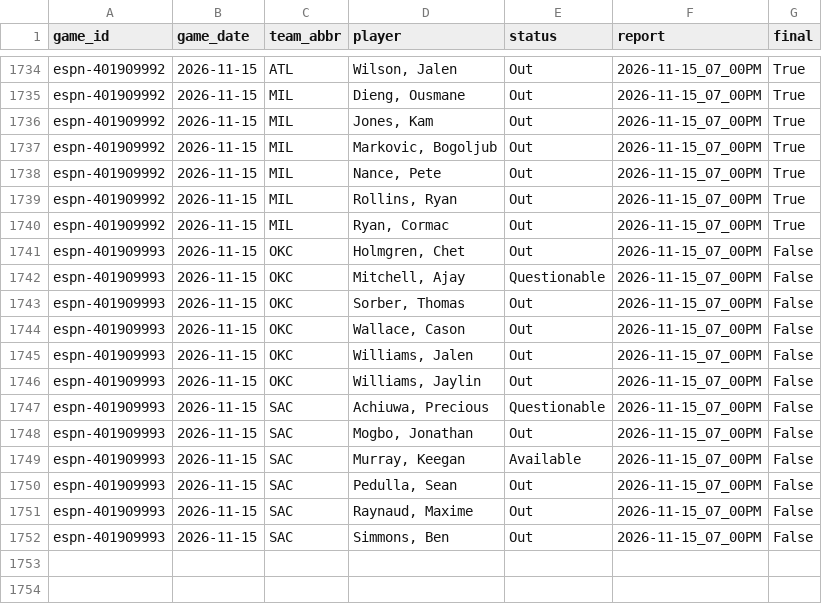
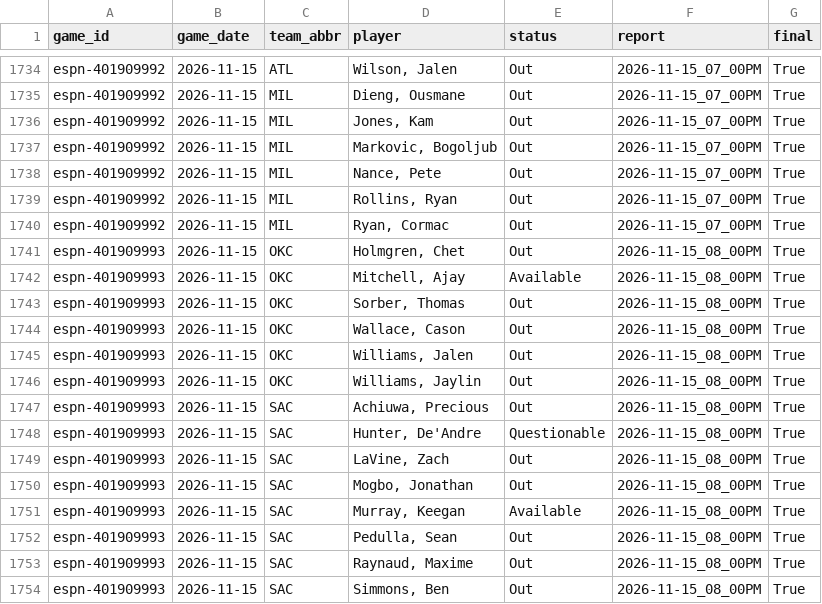
Before and after one commit to z3nsz/nba-prediction, a CSV file: live_state/listings_2026-27.csv, drawn as a sheet; only a part is shown, gaps mark what is left out.

```diff
--- a/live_state/listings_2026-27.csv
+++ b/live_state/listings_2026-27.csv
@@ -1740,13 +1740,15 @@ espn-401909992,2026-11-15,MIL,"Rollins, Ryan",Out,2026-11-15_07_00PM,True
 espn-401909992,2026-11-15,MIL,"Ryan, Cormac",Out,2026-11-15_07_00PM,True
-espn-401909993,2026-11-15,OKC,"Holmgren, Chet",Out,2026-11-15_07_00PM,False
-espn-401909993,2026-11-15,OKC,"Mitchell, Ajay",Questionable,2026-11-15_07_00PM,False
-espn-401909993,2026-11-15,OKC,"Sorber, Thomas",Out,2026-11-15_07_00PM,False
-espn-401909993,2026-11-15,OKC,"Wallace, Cason",Out,2026-11-15_07_00PM,False
-espn-401909993,2026-11-15,OKC,"Williams, Jalen",Out,2026-11-15_07_00PM,False
-espn-401909993,2026-11-15,OKC,"Williams, Jaylin",Out,2026-11-15_07_00PM,False
-espn-401909993,2026-11-15,SAC,"Achiuwa, Precious",Questionable,2026-11-15_07_00PM,False
-espn-401909993,2026-11-15,SAC,"Mogbo, Jonathan",Out,2026-11-15_07_00PM,False
-espn-401909993,2026-11-15,SAC,"Murray, Keegan",Available,2026-11-15_07_00PM,False
-espn-401909993,2026-11-15,SAC,"Pedulla, Sean",Out,2026-11-15_07_00PM,False
-espn-401909993,2026-11-15,SAC,"Raynaud, Maxime",Out,2026-11-15_07_00PM,False
-espn-401909993,2026-11-15,SAC,"Simmons, Ben",Out,2026-11-15_07_00PM,False
+espn-401909993,2026-11-15,OKC,"Holmgren, Chet",Out,2026-11-15_08_00PM,True
+espn-401909993,2026-11-15,OKC,"Mitchell, Ajay",Available,2026-11-15_08_00PM,True
+espn-401909993,2026-11-15,OKC,"Sorber, Thomas",Out,2026-11-15_08_00PM,True
+espn-401909993,2026-11-15,OKC,"Wallace, Cason",Out,2026-11-15_08_00PM,True
+espn-401909993,2026-11-15,OKC,"Williams, Jalen",Out,2026-11-15_08_00PM,True
+espn-401909993,2026-11-15,OKC,"Williams, Jaylin",Out,2026-11-15_08_00PM,True
+espn-401909993,2026-11-15,SAC,"Achiuwa, Precious",Out,2026-11-15_08_00PM,True
+espn-401909993,2026-11-15,SAC,"Hunter, De'Andre",Questionable,2026-11-15_08_00PM,True
+espn-401909993,2026-11-15,SAC,"LaVine, Zach",Out,2026-11-15_08_00PM,True
+espn-401909993,2026-11-15,SAC,"Mogbo, Jonathan",Out,2026-11-15_08_00PM,True
+espn-401909993,2026-11-15,SAC,"Murray, Keegan",Available,2026-11-15_08_00PM,True
+espn-401909993,2026-11-15,SAC,"Pedulla, Sean",Out,2026-11-15_08_00PM,True
+espn-401909993,2026-11-15,SAC,"Raynaud, Maxime",Out,2026-11-15_08_00PM,True
+espn-401909993,2026-11-15,SAC,"Simmons, Ben",Out,2026-11-15_08_00PM,True
```
Also changed, not shown: live_state/player_games_2026-27.csv, live_state/predictions_2026-27.csv, 2 other files.
